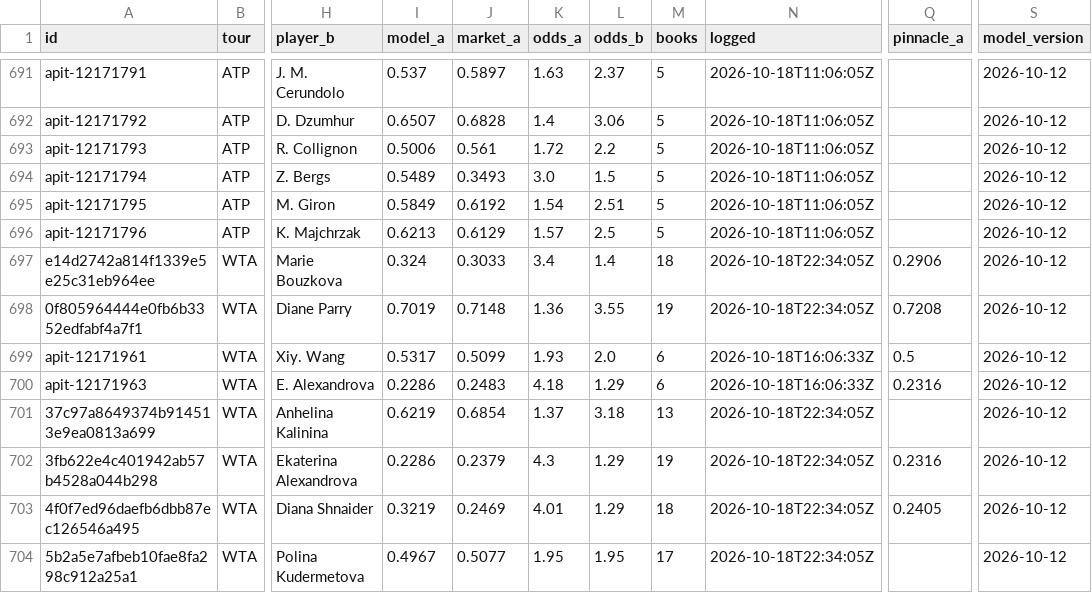
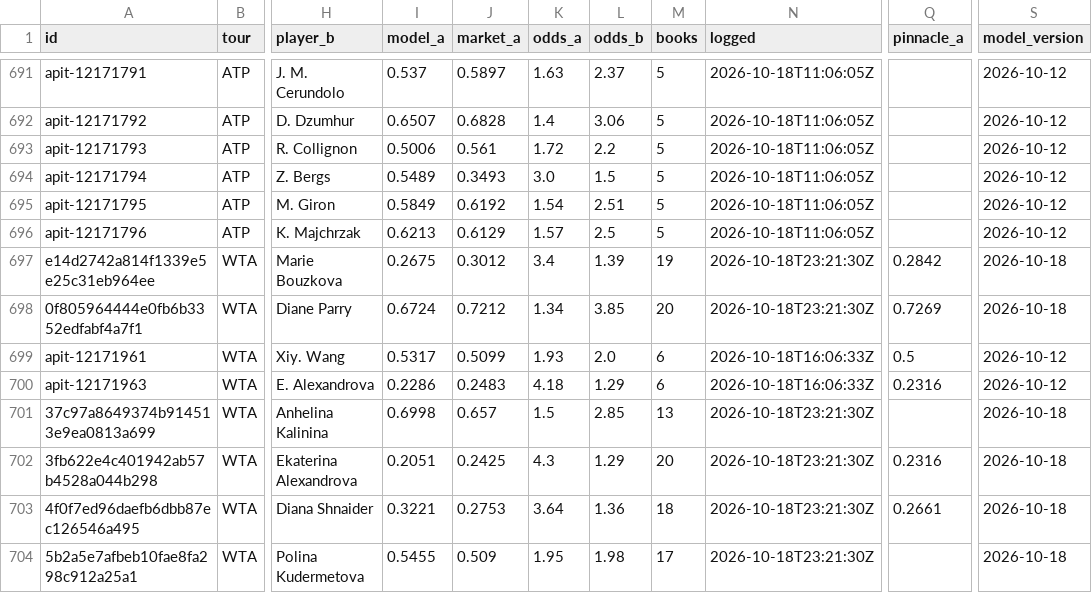
Before and after one commit to MoussaK1379/tennis-odds-engine, a CSV file: history/predictions.csv, drawn as a sheet; only a part is shown, gaps mark what is left out; the diff covers the shown part only; the diff names each change by its address in the sheet, - before the commit and + after, or states it on an @@ line.

```diff
--- a/history/predictions.csv
+++ b/history/predictions.csv
-I697 (model_a): 0.324
+I697 (model_a): 0.2675
-J697 (market_a): 0.3033
+J697 (market_a): 0.3012
-L697 (odds_b): 1.4
+L697 (odds_b): 1.39
-M697 (books): 18
+M697 (books): 19
-N697:N698 (logged): 2026-10-18T22:34:05Z
+N697:N698 (logged): 2026-10-18T23:21:30Z
-Q697 (pinnacle_a): 0.2906
+Q697 (pinnacle_a): 0.2842
-S697:S698 (model_version): 2026-10-12
+S697:S698 (model_version): 2026-10-18
-I698 (model_a): 0.7019
+I698 (model_a): 0.6724
-J698 (market_a): 0.7148
+J698 (market_a): 0.7212
-K698 (odds_a): 1.36
+K698 (odds_a): 1.34
-L698 (odds_b): 3.55
+L698 (odds_b): 3.85
-M698 (books): 19
+M698 (books): 20
-Q698 (pinnacle_a): 0.7208
+Q698 (pinnacle_a): 0.7269
-I701 (model_a): 0.6219
+I701 (model_a): 0.6998
-J701 (market_a): 0.6854
+J701 (market_a): 0.657
-K701 (odds_a): 1.37
+K701 (odds_a): 1.5
-L701 (odds_b): 3.18
+L701 (odds_b): 2.85
-N701:N704 (logged): 2026-10-18T22:34:05Z
+N701:N704 (logged): 2026-10-18T23:21:30Z
-S701:S704 (model_version): 2026-10-12
+S701:S704 (model_version): 2026-10-18
-I702 (model_a): 0.2286
+I702 (model_a): 0.2051
-J702 (market_a): 0.2379
+J702 (market_a): 0.2425
-M702 (books): 19
+M702 (books): 20
-I703 (model_a): 0.3219
+I703 (model_a): 0.3221
-J703 (market_a): 0.2469
+J703 (market_a): 0.2753
-K703 (odds_a): 4.01
+K703 (odds_a): 3.64
-L703 (odds_b): 1.29
+L703 (odds_b): 1.36
-Q703 (pinnacle_a): 0.2405
+Q703 (pinnacle_a): 0.2661
-I704 (model_a): 0.4967
+I704 (model_a): 0.5455
-J704 (market_a): 0.5077
+J704 (market_a): 0.509
-L704 (odds_b): 1.95
+L704 (odds_b): 1.98
```
Also changed, not shown: 1 added row, 1 removed row and 31 edited cells elsewhere in this file, history/parlays.csv, 1 other file.
